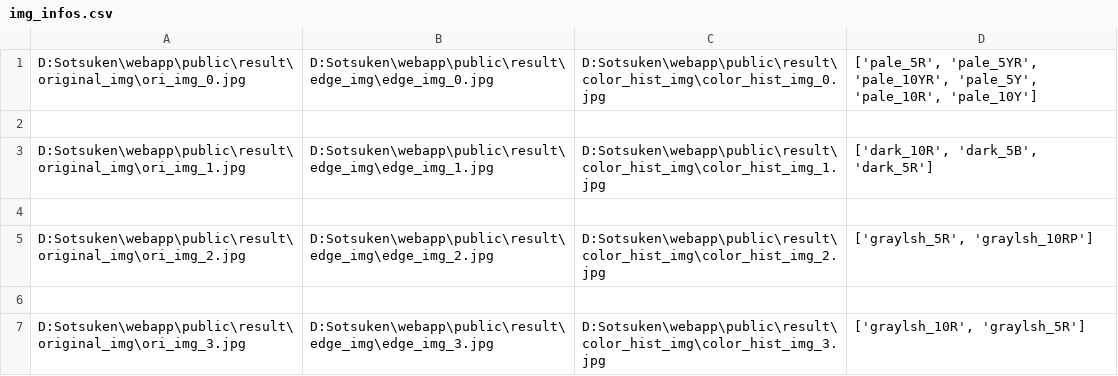
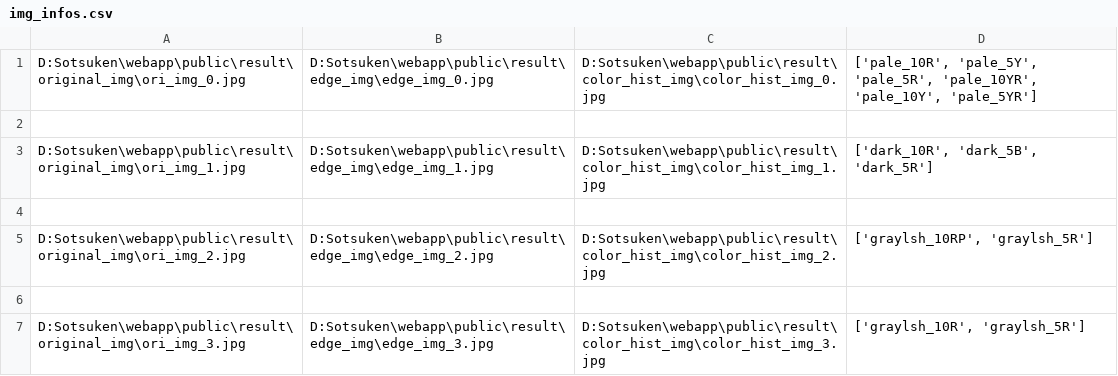
Before and after one commit to yume6165/Sotsuken, a CSV file: webapp/public/result/output_file/img_infos.csv, drawn as a sheet.

```diff
--- a/webapp/public/result/output_file/img_infos.csv
+++ b/webapp/public/result/output_file/img_infos.csv
@@ -1,2 +1,2 @@
-D:Sotsuken\webapp\public\result\original_img\ori_img_0.jpg,D:Sotsuken\webapp\public\result\edge_img\edge_img_0.jpg,D:Sotsuken\webapp\public\result\color_hist_img\color_hist_img_0.jpg,"['pale_5R', 'pale_5YR', 'pale_10YR', 'pale_5Y', 'pale_10R', 'pale_10Y']"
+D:Sotsuken\webapp\public\result\original_img\ori_img_0.jpg,D:Sotsuken\webapp\public\result\edge_img\edge_img_0.jpg,D:Sotsuken\webapp\public\result\color_hist_img\color_hist_img_0.jpg,"['pale_10R', 'pale_5Y', 'pale_5R', 'pale_10YR', 'pale_10Y', 'pale_5YR']"
 
@@ -4,3 +4,3 @@ D:Sotsuken\webapp\public\result\original_img\ori_img_1.jpg,D:Sotsuken\webapp\pub
 
-D:Sotsuken\webapp\public\result\original_img\ori_img_2.jpg,D:Sotsuken\webapp\public\result\edge_img\edge_img_2.jpg,D:Sotsuken\webapp\public\result\color_hist_img\color_hist_img_2.jpg,"['graylsh_5R', 'graylsh_10RP']"
+D:Sotsuken\webapp\public\result\original_img\ori_img_2.jpg,D:Sotsuken\webapp\public\result\edge_img\edge_img_2.jpg,D:Sotsuken\webapp\public\result\color_hist_img\color_hist_img_2.jpg,"['graylsh_10RP', 'graylsh_5R']"
 
```
Also changed, not shown: 45 other files.
